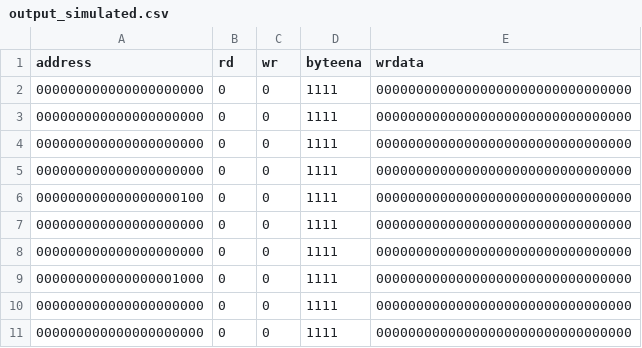
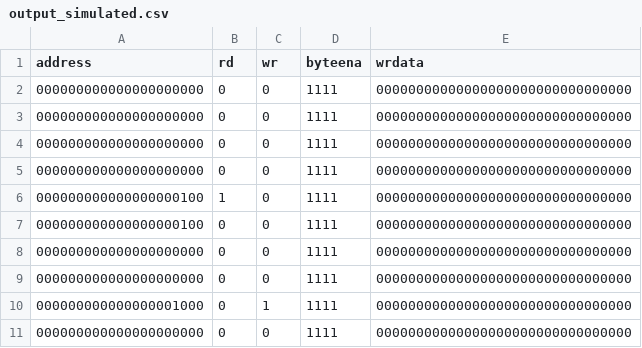
Before and after one commit to Oidlichtnwoada/MiMi, a CSV file: ca/sim/pipeline_sim/output_simulated.csv, drawn as a sheet.

```diff
--- a/ca/sim/pipeline_sim/output_simulated.csv
+++ b/ca/sim/pipeline_sim/output_simulated.csv
@@ -5,2 +5,3 @@ address,rd,wr,byteena,wrdata
 000000000000000000000,0,0,1111,00000000000000000000000000000000
+000000000000000000100,1,0,1111,00000000000000000000000000000000
 000000000000000000100,0,0,1111,00000000000000000000000000000000
@@ -8,4 +9,3 @@ address,rd,wr,byteena,wrdata
 000000000000000000000,0,0,1111,00000000000000000000000000000000
-000000000000000001000,0,0,1111,00000000000000000000000000000000
-000000000000000000000,0,0,1111,00000000000000000000000000000000
+000000000000000001000,0,1,1111,00000000000000000000000000000000
 000000000000000000000,0,0,1111,00000000000000000000000000000000
```
Also changed, not shown: 2 other files.
